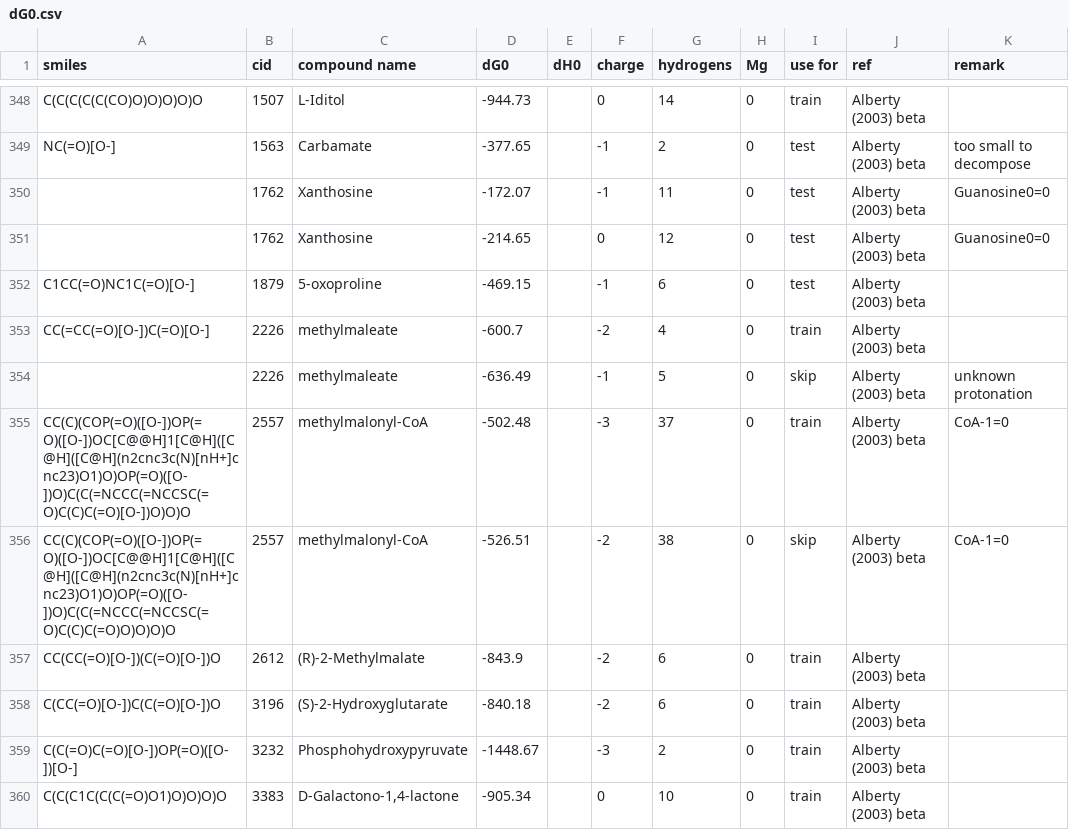
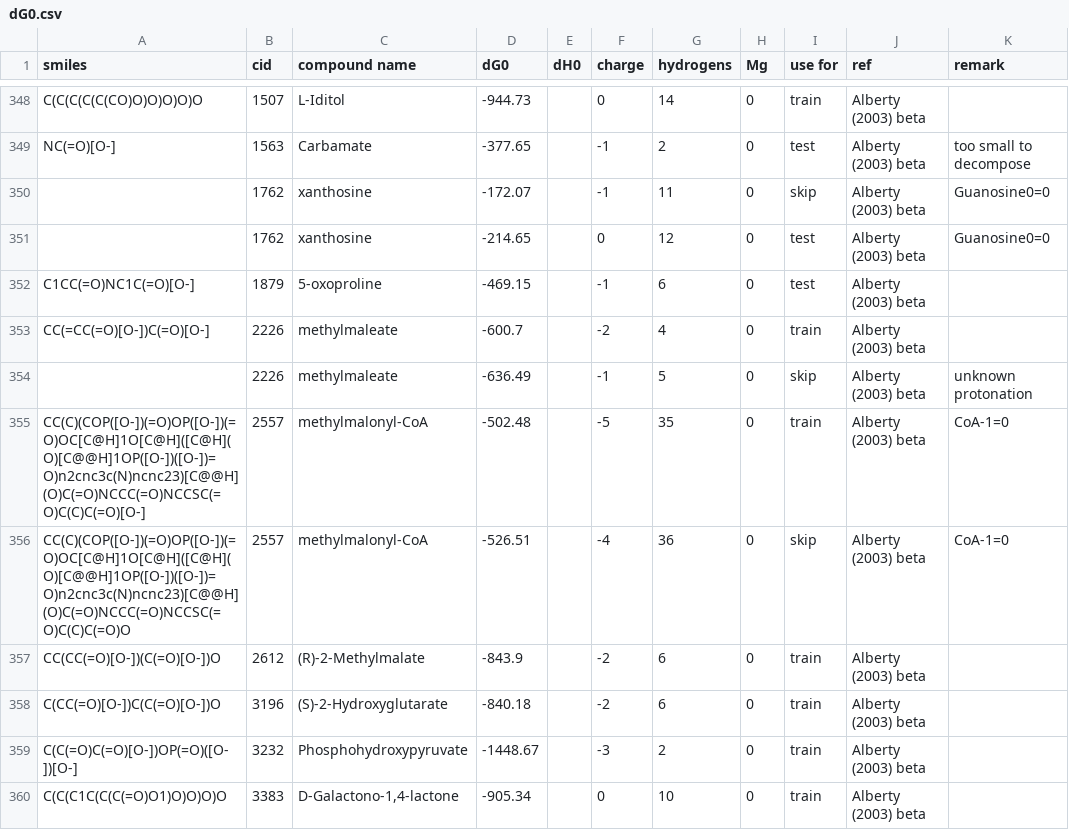
Before and after one commit to eladnoor/milo-lab, a CSV file: data/thermodynamics/dG0.csv, drawn as a sheet; only a part is shown, gaps mark what is left out; the diff covers the shown part only.

Commit message:
Updates to many new pKa values.

```diff
--- a/data/thermodynamics/dG0.csv
+++ b/data/thermodynamics/dG0.csv
@@ -349,4 +349,4 @@
 "NC(=O)[O-]",1563,"Carbamate",-377.65,,-1,2,0,"test","Alberty (2003) beta","too small to decompose"
-,1762,"Xanthosine",-172.07,,-1,11,0,"test","Alberty (2003) beta","Guanosine0=0"
-,1762,"Xanthosine",-214.65,,0,12,0,"test","Alberty (2003) beta","Guanosine0=0"
+,1762,"xanthosine",-172.07,,-1,11,0,"skip","Alberty (2003) beta","Guanosine0=0"
+,1762,"xanthosine",-214.65,,0,12,0,"test","Alberty (2003) beta","Guanosine0=0"
 "C1CC(=O)NC1C(=O)[O-]",1879,"5-oxoproline",-469.15,,-1,6,0,"test","Alberty (2003) beta",
@@ -354,4 +354,4 @@
 ,2226,"methylmaleate",-636.49,,-1,5,0,"skip","Alberty (2003) beta","unknown protonation"
-"CC(C)(COP(=O)([O-])OP(=O)([O-])OC[C@@H]1[C@H]([C@H]([C@H](n2cnc3c(N)[nH+]cnc23)O1)O)OP(=O)([O-])O)C(C(=NCCC(=NCCSC(=O)C(C)C(=O)[O-])O)O)O",2557,"methylmalonyl-CoA",-502.48,,-3,37,0,"train","Alberty (2003) beta","CoA-1=0"
-"CC(C)(COP(=O)([O-])OP(=O)([O-])OC[C@@H]1[C@H]([C@H]([C@H](n2cnc3c(N)[nH+]cnc23)O1)O)OP(=O)([O-])O)C(C(=NCCC(=NCCSC(=O)C(C)C(=O)O)O)O)O",2557,"methylmalonyl-CoA",-526.51,,-2,38,0,"skip","Alberty (2003) beta","CoA-1=0"
+"CC(C)(COP([O-])(=O)OP([O-])(=O)OC[C@H]1O[C@H]([C@H](O)[C@@H]1OP([O-])([O-])=O)n2cnc3c(N)ncnc23)[C@@H](O)C(=O)NCCC(=O)NCCSC(=O)C(C)C(=O)[O-]",2557,"methylmalonyl-CoA",-502.48,,-5,35,0,"train","Alberty (2003) beta","CoA-1=0"
+"CC(C)(COP([O-])(=O)OP([O-])(=O)OC[C@H]1O[C@H]([C@H](O)[C@@H]1OP([O-])([O-])=O)n2cnc3c(N)ncnc23)[C@@H](O)C(=O)NCCC(=O)NCCSC(=O)C(C)C(=O)O",2557,"methylmalonyl-CoA",-526.51,,-4,36,0,"skip","Alberty (2003) beta","CoA-1=0"
 "CC(CC(=O)[O-])(C(=O)[O-])O",2612,"(R)-2-Methylmalate",-843.9,,-2,6,0,"train","Alberty (2003) beta",
```
Also changed, not shown: 27 edited cells elsewhere in this file, 3 other files.
